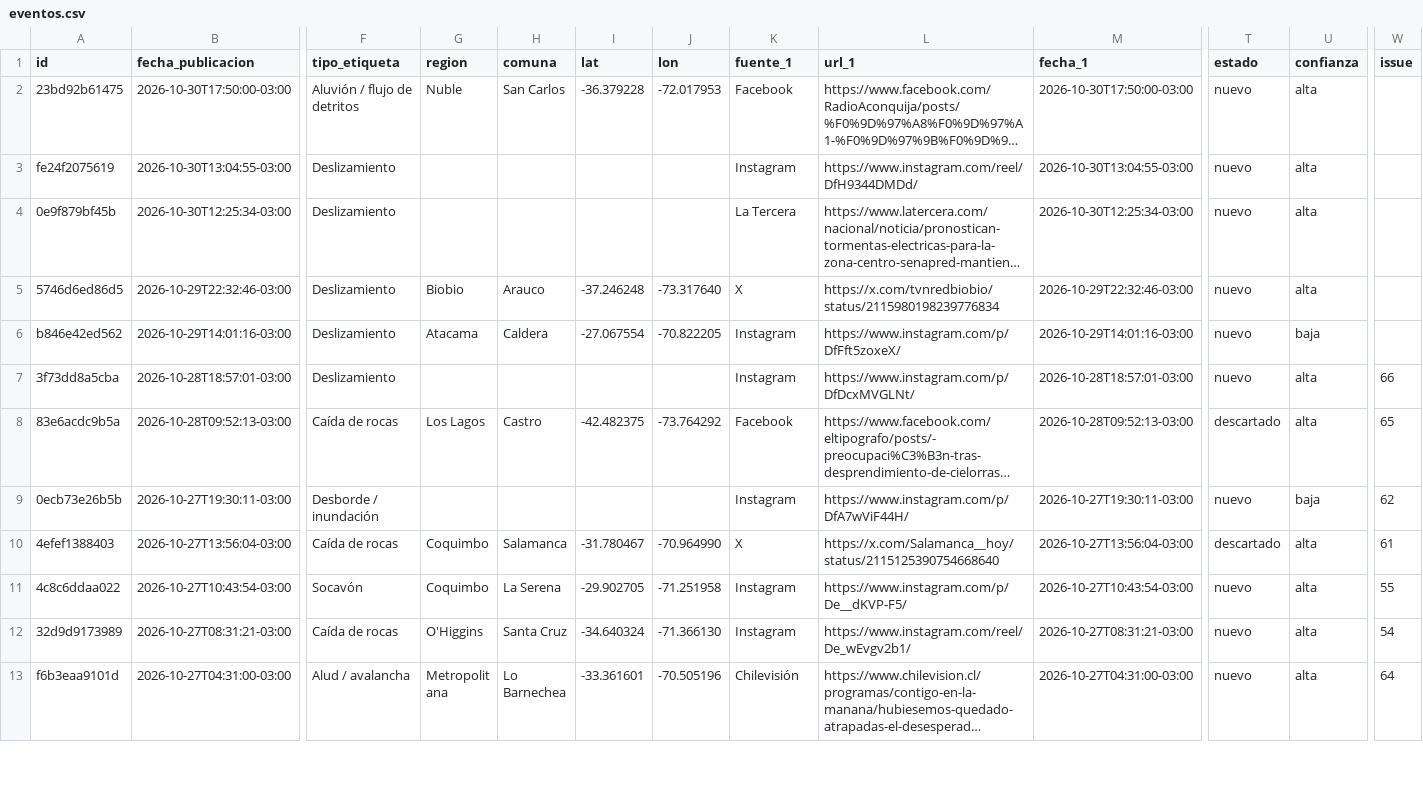
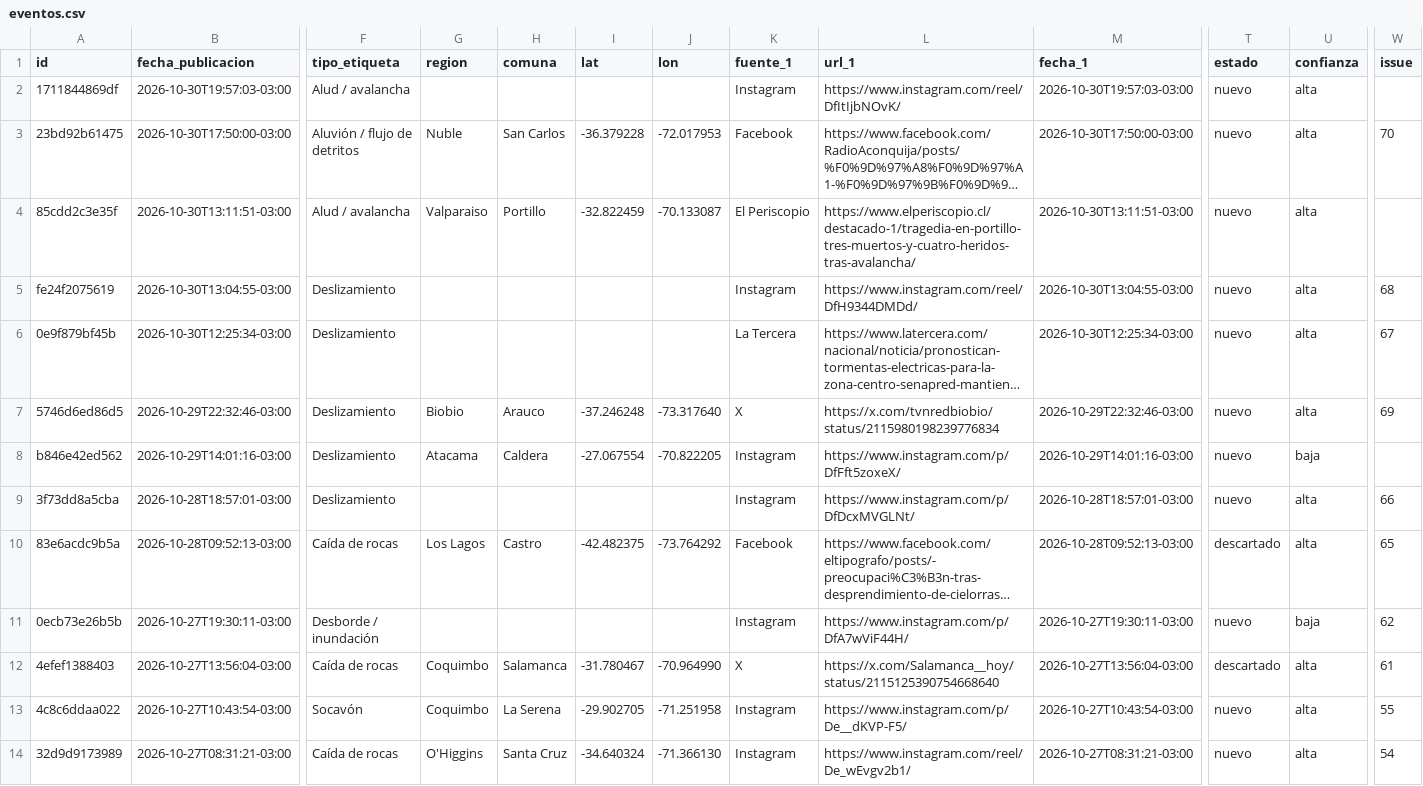
Before and after one commit to jalvarezamadogeologo/buscador-remociones, a CSV file: docs/eventos.csv, drawn as a sheet; only a part is shown, gaps mark what is left out; the shorter side is filled out with more unchanged rows; long unchanged cells end in …; addresses are those after the commit; rows hold the shown columns only; the diff names each change by its address in the sheet, - before the commit and + after, or states it on an @@ line.

```diff
--- a/docs/eventos.csv
+++ b/docs/eventos.csv
+row 2: 1711844869df | 2026-10-30T19:57:03-03:00 | Alud / avalancha |  |  |  |  | Instagram | https://www.instagram.com/reel/DfItIjbNOvK/ | 2026-10-30T19:57:03-03:00 | nuevo | alta
-W3 (issue): (empty)
+W3 (issue): 70
+row 4: 85cdd2c3e35f | 2026-10-30T13:11:51-03:00 | Alud / avalancha | Valparaiso | Portillo | -32.822459 | -70.133087 | El Periscopio | https://www.elperiscopio.cl/destacado-1/tragedia-en-portillo-tres-muertos-y-cuatro-heridos-tras-avalancha/ | 2026-10-30T13:11:51-03:00 | nuevo | alta
-W5 (issue): (empty)
+W5 (issue): 68
-W6 (issue): (empty)
+W6 (issue): 67
-W7 (issue): (empty)
+W7 (issue): 69
```
Also changed, not shown: data/eventos.csv, 5 other files.
